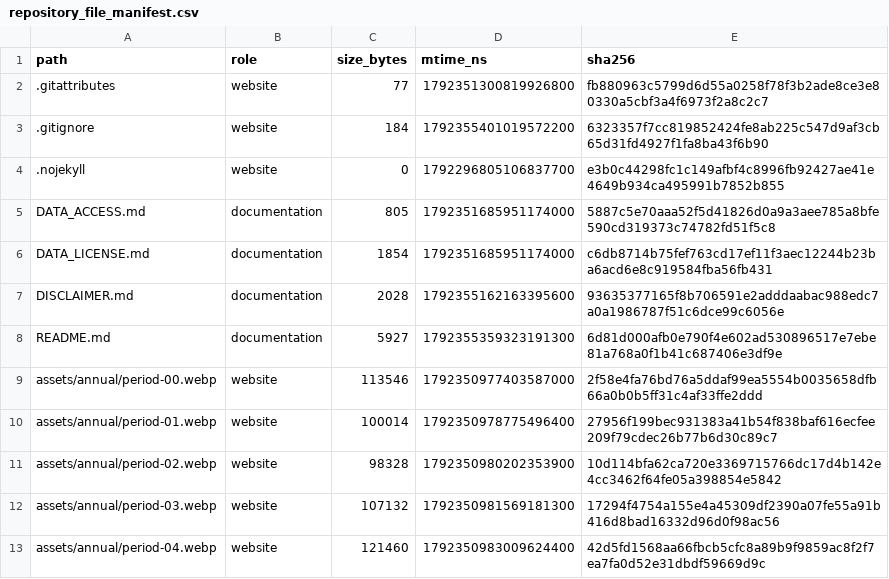
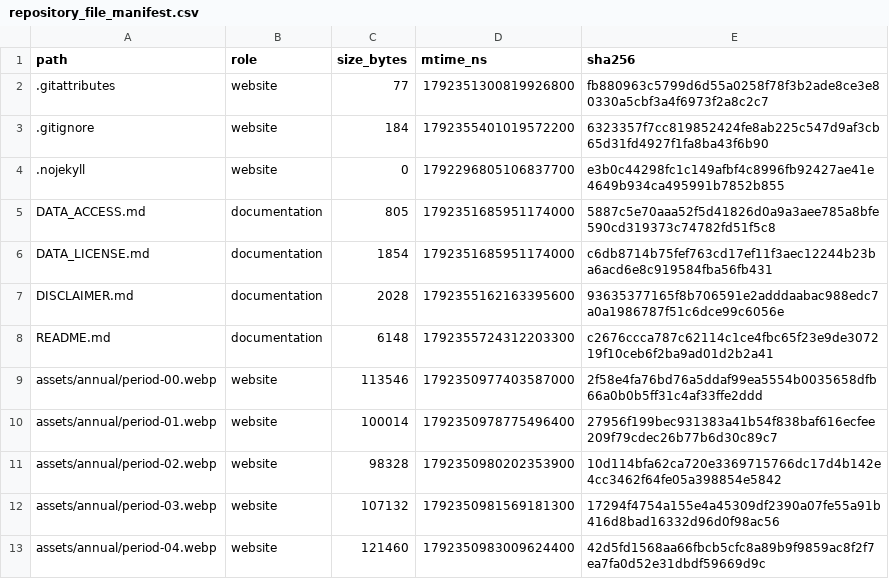
Before and after one commit to UCFLeiHan/USCrash, a CSV file: dataset/manifests/repository_file_manifest.csv, drawn as a sheet; only a part is shown.

Commit message:
Center dataset summary table and clarify MMUCC-guided attributes

```diff
--- a/dataset/manifests/repository_file_manifest.csv
+++ b/dataset/manifests/repository_file_manifest.csv
@@ -7,3 +7,3 @@ DATA_LICENSE.md,documentation,1854,1792351685951174000,c6db8714b75fef763cd17ef11
 DISCLAIMER.md,documentation,2028,1792355162163395600,93635377165f8b706591e2adddaabac988edc7a0a1986787f51c6dce99c6056e
-README.md,documentation,5927,1792355359323191300,6d81d000afb0e790f4e602ad530896517e7ebe81a768a0f1b41c687406e3df9e
+README.md,documentation,6148,1792355724312203300,c2676ccca787c62114c1ce4fbc65f23e9de307219f10ceb6f2ba9ad01d2b2a41
 assets/annual/period-00.webp,website,113546,1792350977403587000,2f58e4fa76bd76a5ddaf99ea5554b0035658dfb66a0b0b5ff31c4af33ffe2ddd
```
Also changed, not shown: 1 other file.
